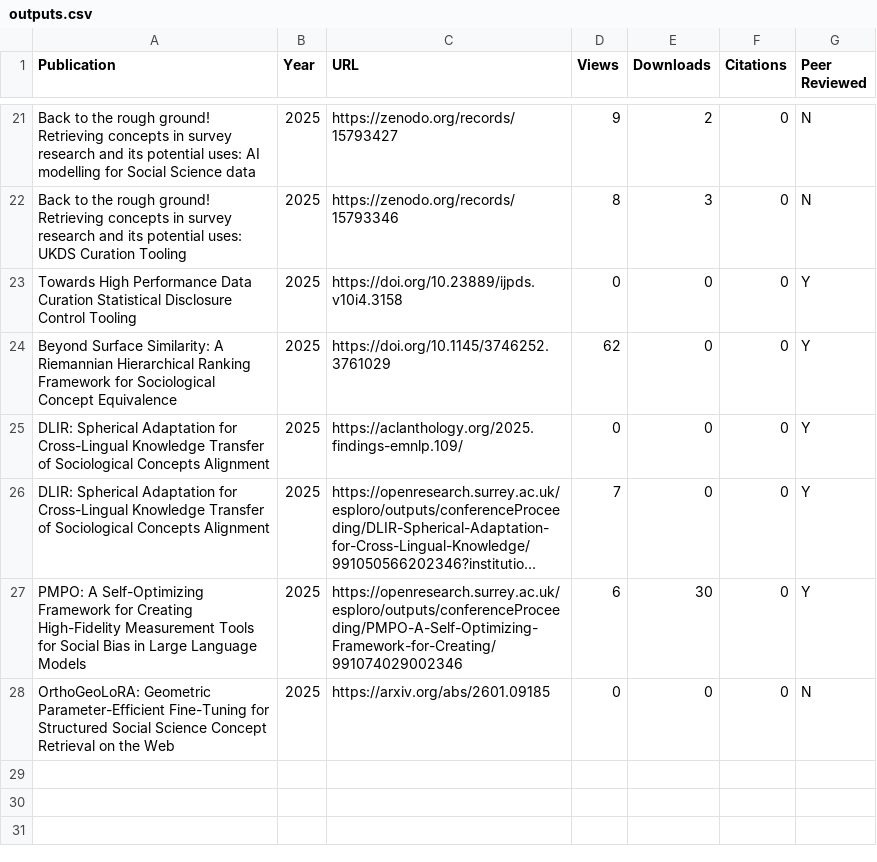
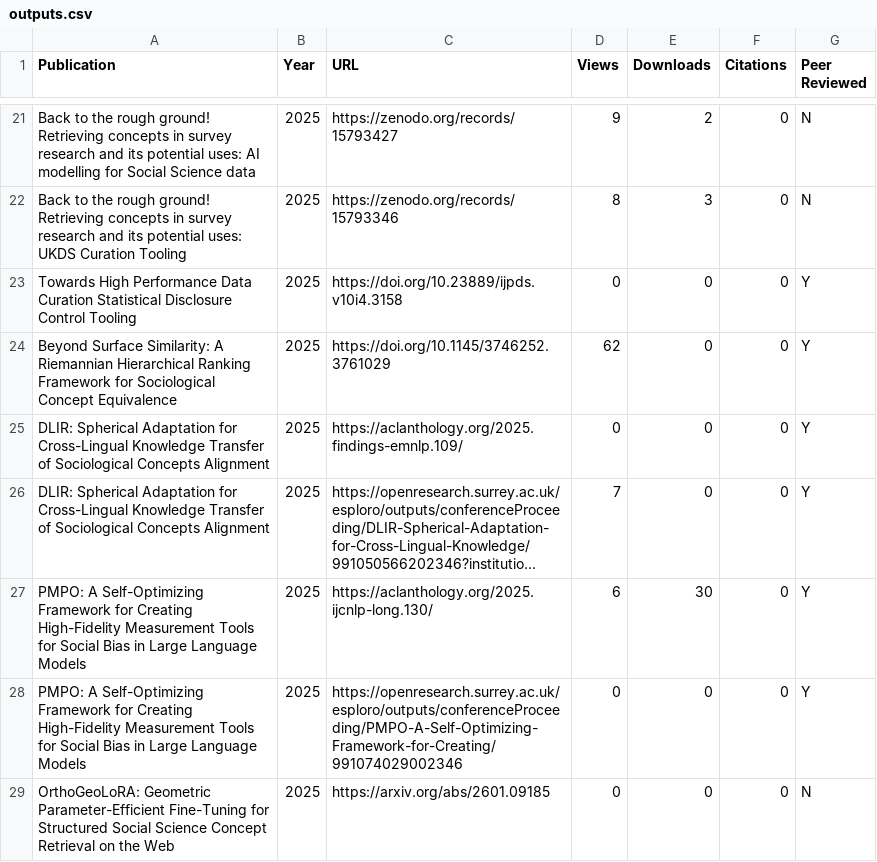
Before and after one commit to spuddybike/metadata-automation, a CSV file: outputs.csv, drawn as a sheet; only a part is shown, gaps mark what is left out; long unchanged cells end in …; addresses are those after the commit; the diff names each change by its address in the sheet, - before the commit and + after, or states it on an @@ line.

Commit message:
Update outputs.csv

```diff
--- a/outputs.csv
+++ b/outputs.csv
+row 27: PMPO: A Self-Optimizing Framework for Creating High-Fidelity Measurement Tools for Social Bias in Large Language Models | 2025 | https://aclanthology.org/2025.ijcnlp-long.130/ | 6 | 30 | 0 | Y
-D28 (Views): 6
+D28 (Views): 0
-E28 (Downloads): 30
+E28 (Downloads): 0
```
